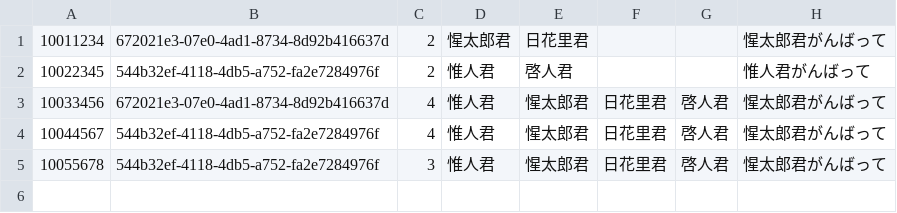
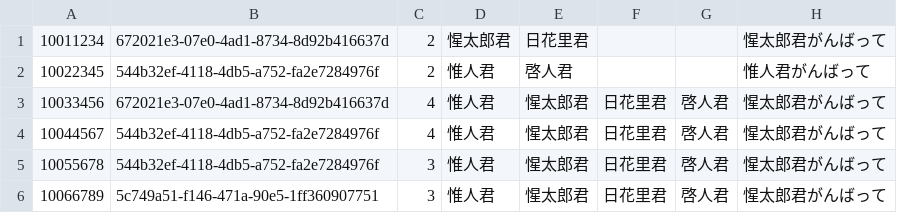
Before and after one commit to seikatsuto/seikatsuto.github.io, a CSV file: testcon8/data2.csv, drawn as a sheet.

Commit message:
Update data2.csv

```diff
--- a/testcon8/data2.csv
+++ b/testcon8/data2.csv
@@ -5 +5,2 @@
 10055678,544b32ef-4118-4db5-a752-fa2e7284976f,3,惟人君,惺太郎君,日花里君,啓人君,惺太郎君がんばって,,
+10066789,5c749a51-f146-471a-90e5-1ff360907751,3,惟人君,惺太郎君,日花里君,啓人君,惺太郎君がんばって,,
```
